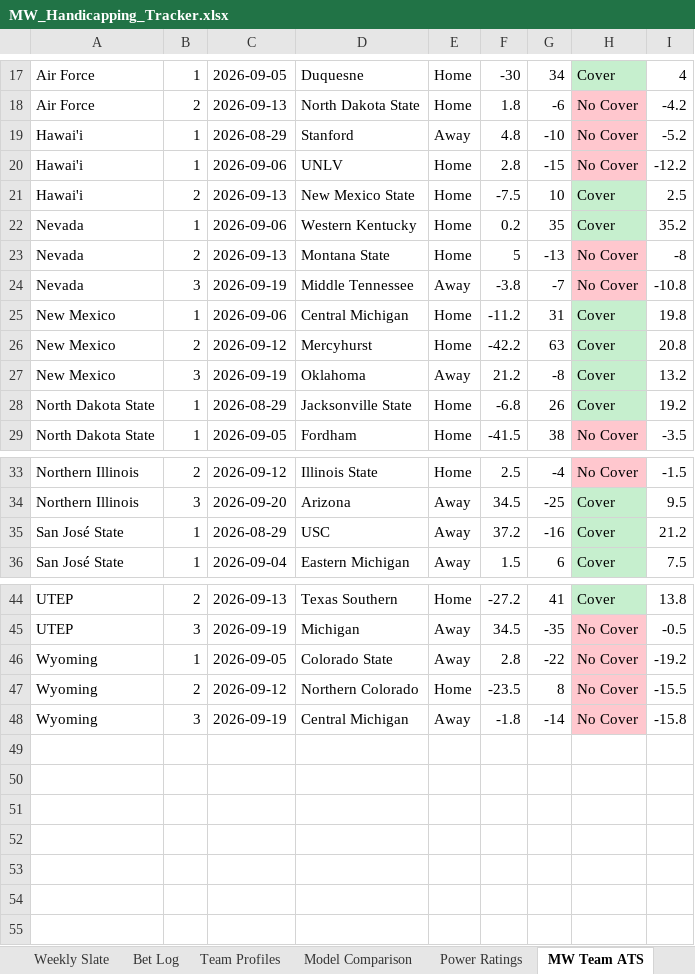
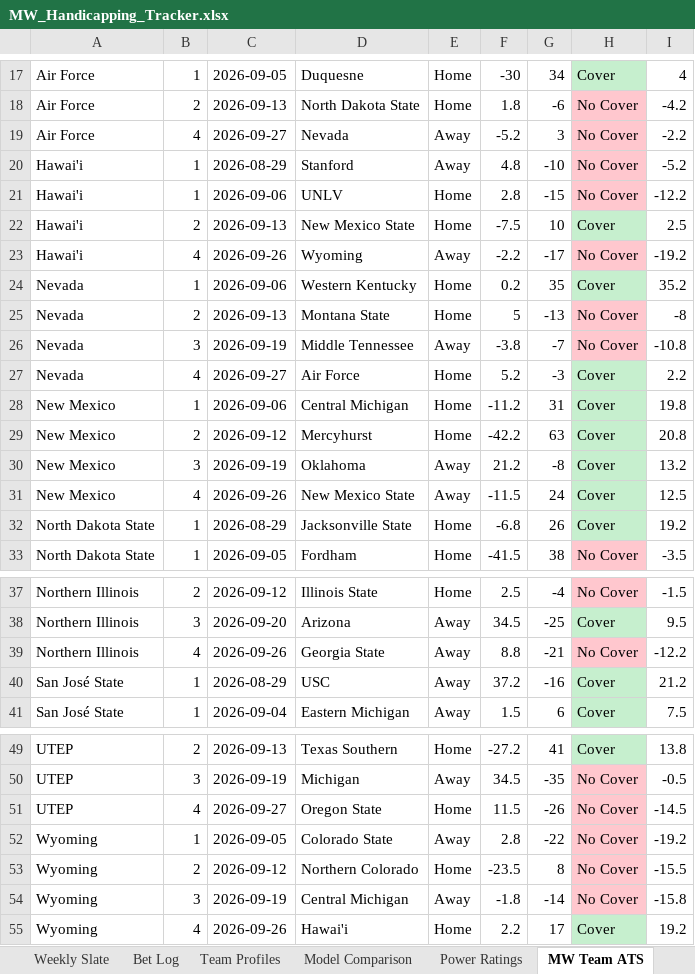
Before and after one commit to colea223/mdubcapping, an Excel workbook: excel/MW_Handicapping_Tracker.xlsx, sheet MW Team ATS, drawn as a sheet; only a part is shown, gaps mark what is left out; values as stored, in another font and other column widths than the file's, no borders; the diff covers the shown part only; the diff names each change by its address in the sheet, - before the commit and + after, or states it on an @@ line.

```diff
--- a/excel/MW_Handicapping_Tracker.xlsx (sheet MW Team ATS)
+++ b/excel/MW_Handicapping_Tracker.xlsx (sheet MW Team ATS)
+row 19: Air Force | 4 | 2026-09-27 | Nevada | Away | -5.2 | 3 | No Cover | -2.2
+row 23: Hawai'i | 4 | 2026-09-26 | Wyoming | Away | -2.2 | -17 | No Cover | -19.2
+row 27: Nevada | 4 | 2026-09-27 | Air Force | Home | 5.2 | -3 | Cover | 2.2
+row 31: New Mexico | 4 | 2026-09-26 | New Mexico State | Away | -11.5 | 24 | Cover | 12.5
+row 39: Northern Illinois | 4 | 2026-09-26 | Georgia State | Away | 8.8 | -21 | No Cover | -12.2
+row 51: UTEP | 4 | 2026-09-27 | Oregon State | Home | 11.5 | -26 | No Cover | -14.5
+row 55: Wyoming | 4 | 2026-09-26 | Hawai'i | Home | 2.2 | 17 | Cover | 19.2
```
Also changed, not shown: 13 edited cells elsewhere in this sheet, sheet Bet Log, sheet Power Ratings, sheet Weekly Slate, sheet Team Profiles, 35 other files.
